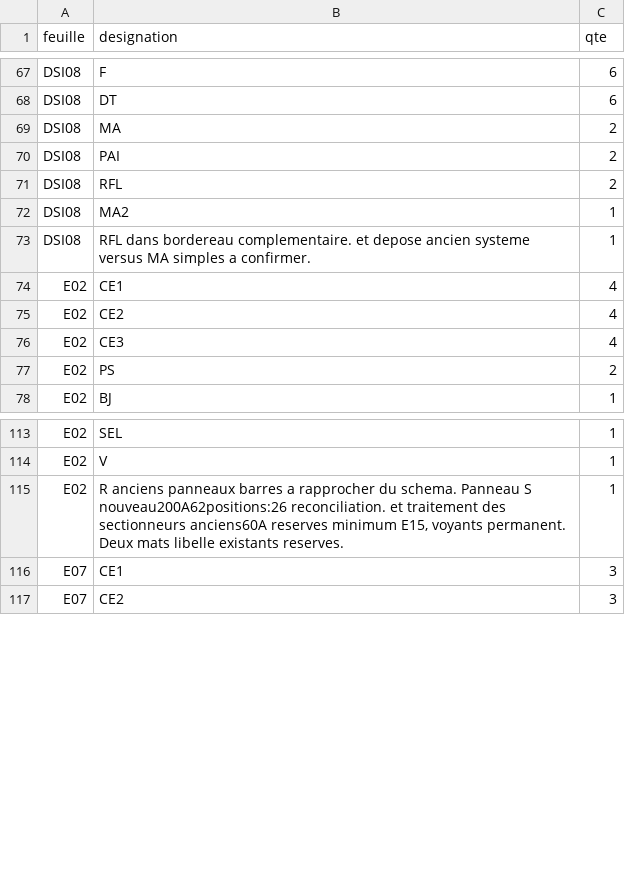
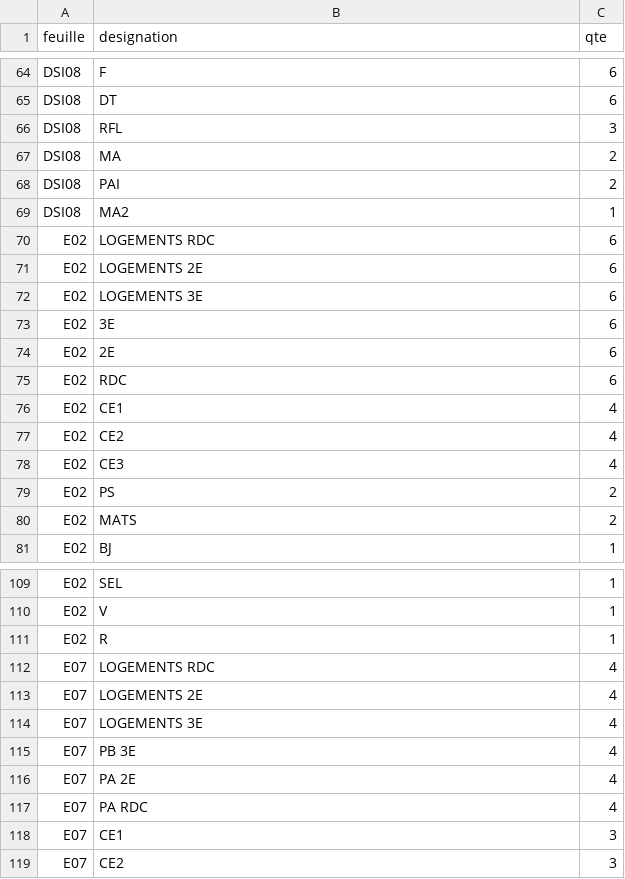
Before and after one commit to fvegiard/dr-estimation-ia, a CSV file: apprentissage/hr26-14-exemplaire/familles-par-feuille.csv, drawn as a sheet; only a part is shown, gaps mark what is left out; the diff covers the shown part only.

```diff
--- a/apprentissage/hr26-14-exemplaire/familles-par-feuille.csv
+++ b/apprentissage/hr26-14-exemplaire/familles-par-feuille.csv
@@ -68,7 +65,12 @@ DSI08,F,6
 DSI08,DT,6
+DSI08,RFL,3
 DSI08,MA,2
 DSI08,PAI,2
-DSI08,RFL,2
 DSI08,MA2,1
-DSI08,RFL dans bordereau complementaire. et depose ancien systeme versus MA simples a confirmer.,1
+E02,LOGEMENTS RDC,6
+E02,LOGEMENTS 2E,6
+E02,LOGEMENTS 3E,6
+E02,3E,6
+E02,2E,6
+E02,RDC,6
 E02,CE1,4
@@ -77,2 +79,3 @@ E02,CE3,4
 E02,PS,2
+E02,MATS,2
 E02,BJ,1
@@ -114,3 +110,9 @@ E02,SEL,1
 E02,V,1
-E02,"R anciens panneaux barres a rapprocher du schema. Panneau S nouveau200A62positions:26 reconciliation. et traitement des sectionneurs anciens60A reserves minimum E15, voyants permanent. Deux mats libelle existants reserves.",1
+E02,R,1
+E07,LOGEMENTS RDC,4
+E07,LOGEMENTS 2E,4
+E07,LOGEMENTS 3E,4
+E07,PB 3E,4
+E07,PA 2E,4
+E07,PA RDC,4
 E07,CE1,3
```
Also changed, not shown: 12 added rows, 28 removed rows and 9 edited cells elsewhere in this file, apprentissage/hr26-14-exemplaire/feuilles.csv, 9 other files.
